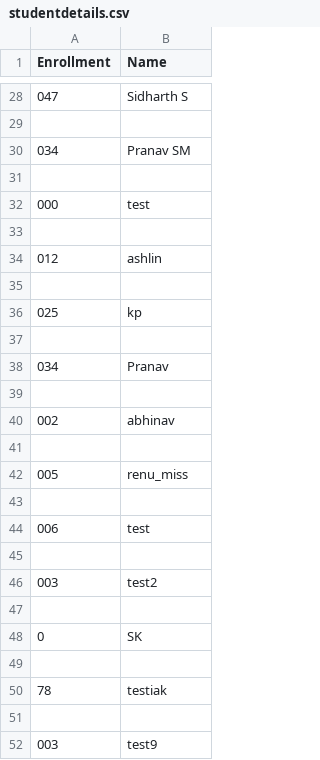
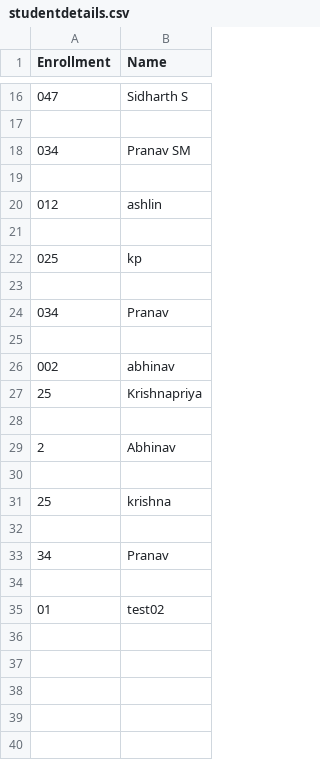
Before and after one commit to sreyassk9/Attendance-Management-system-using-face-recognition-master, a CSV file: StudentDetails/studentdetails.csv, drawn as a sheet; only a part is shown, gaps mark what is left out; the diff covers the shown part only.

```diff
--- a/StudentDetails/studentdetails.csv
+++ b/StudentDetails/studentdetails.csv
@@ -31,4 +19,2 @@ Enrollment,Name
 
-000,test
-
 012,ashlin
@@ -40,13 +26,10 @@ Enrollment,Name
 002,abhinav
+25,Krishnapriya
 
-005,renu_miss
+2,Abhinav
 
-006,test
+25,krishna
 
-003,test2
+34,Pranav
 
-0,SK
-
-78,testiak
-
-003,test9
+01,test02
```
Also changed, not shown: 12 removed rows elsewhere in this file, 10 other files.
